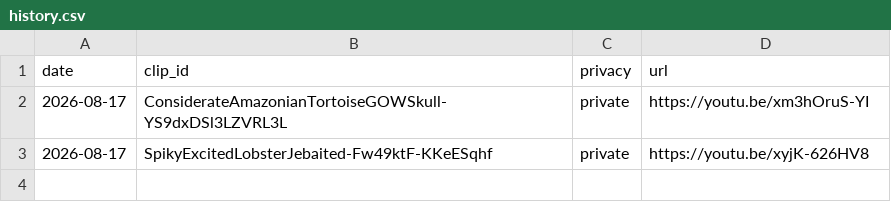
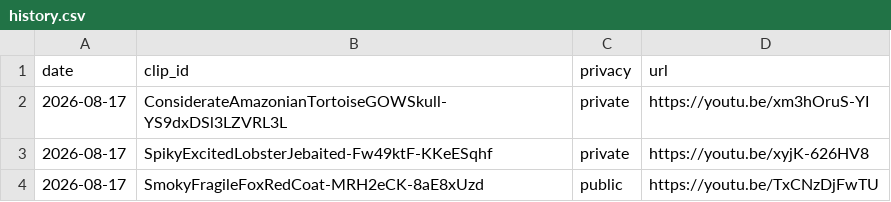
Before and after one commit to chat94534-oss/shorts-twitchclips, a CSV file: logs/history.csv, drawn as a sheet.

```diff
--- a/logs/history.csv
+++ b/logs/history.csv
@@ -3 +3,2 @@ date,clip_id,privacy,url
 2026-08-17,SpikyExcitedLobsterJebaited-Fw49ktF-KKeESqhf,private,https://youtu.be/xyjK-626HV8
+2026-08-17,SmokyFragileFoxRedCoat-MRH2eCK-8aE8xUzd,public,https://youtu.be/TxCNzDjFwTU
```
Also changed, not shown: 1 other file.
